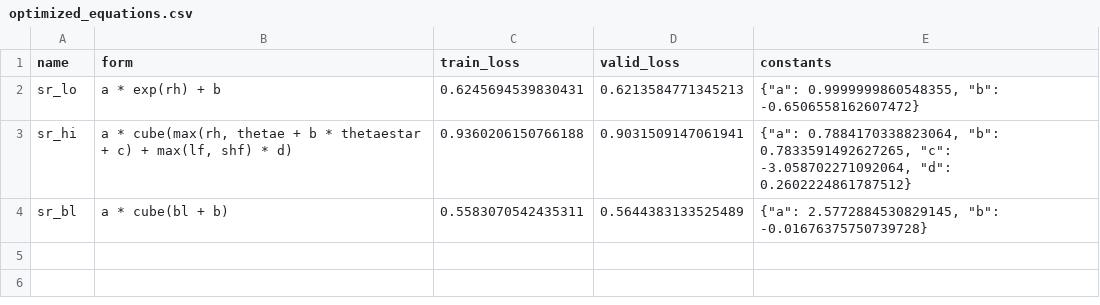
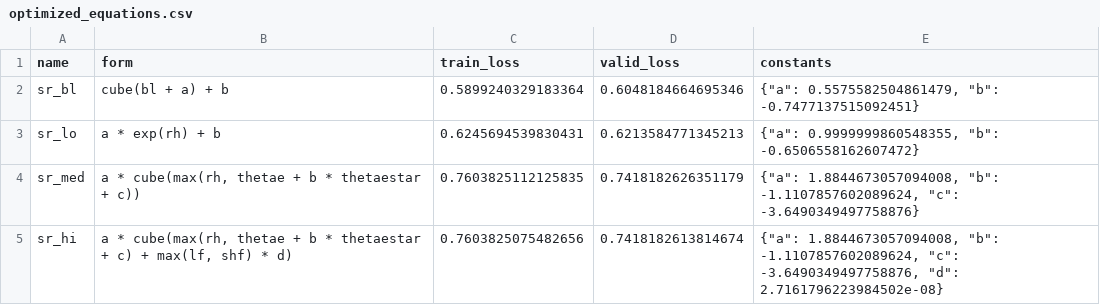
Before and after one commit to savannahferretti/monsoon-discovery, a CSV file: models/sr/optimized_equations.csv, drawn as a sheet.

```diff
--- a/models/sr/optimized_equations.csv
+++ b/models/sr/optimized_equations.csv
@@ -1,4 +1,5 @@
 name,form,train_loss,valid_loss,constants
+sr_bl,cube(bl + a) + b,0.5899240329183364,0.6048184664695346,"{""a"": 0.5575582504861479, ""b"": -0.7477137515092451}"
 sr_lo,a * exp(rh) + b,0.6245694539830431,0.6213584771345213,"{""a"": 0.9999999860548355, ""b"": -0.6506558162607472}"
-sr_hi,"a * cube(max(rh, thetae + b * thetaestar + c) + max(lf, shf) * d)",0.9360206150766188,0.9031509147061941,"{""a"": 0.7884170338823064, ""b"": 0.7833591492627265, ""c"": -3.058702271092064, ""d"": 0.2602224861787512}"
-sr_bl,a * cube(bl + b),0.5583070542435311,0.5644383133525489,"{""a"": 2.5772884530829145, ""b"": -0.01676375750739728}"
+sr_med,"a * cube(max(rh, thetae + b * thetaestar + c))",0.7603825112125835,0.7418182626351179,"{""a"": 1.8844673057094008, ""b"": -1.1107857602089624, ""c"": -3.6490349497758876}"
+sr_hi,"a * cube(max(rh, thetae + b * thetaestar + c) + max(lf, shf) * d)",0.7603825075482656,0.7418182613814674,"{""a"": 1.8844673057094008, ""b"": -1.1107857602089624, ""c"": -3.6490349497758876, ""d"": 2.7161796223984502e-08}"
```
Also changed, not shown: 12 other files.
